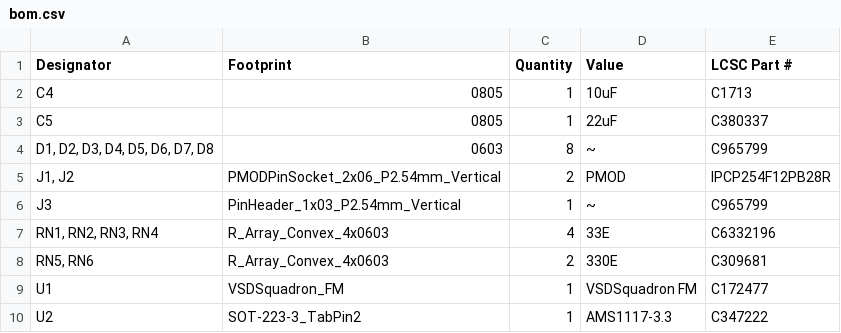
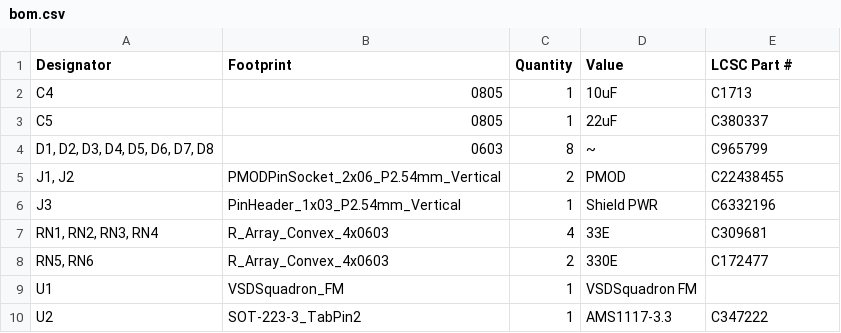
Before and after one commit to VSDSquadron/PCB_VSDSquadronFM_Shield, a CSV file: VSD_FM_PMOD_Adaptor/production/bom.csv, drawn as a sheet.

Commit message:
Updated LCSC parts

```diff
--- a/VSD_FM_PMOD_Adaptor/production/bom.csv
+++ b/VSD_FM_PMOD_Adaptor/production/bom.csv
@@ -4,7 +4,7 @@ C5,0805,1,22uF,C380337
 "D1, D2, D3, D4, D5, D6, D7, D8",0603,8,~,C965799
-"J1, J2",PMODPinSocket_2x06_P2.54mm_Vertical,2,PMOD,IPCP254F12PB28R
-J3,PinHeader_1x03_P2.54mm_Vertical,1,~,C965799
-"RN1, RN2, RN3, RN4",R_Array_Convex_4x0603,4,33E,C6332196
-"RN5, RN6",R_Array_Convex_4x0603,2,330E,C309681
-U1,VSDSquadron_FM,1,VSDSquadron FM,C172477
+"J1, J2",PMODPinSocket_2x06_P2.54mm_Vertical,2,PMOD,C22438455
+J3,PinHeader_1x03_P2.54mm_Vertical,1,Shield PWR,C6332196
+"RN1, RN2, RN3, RN4",R_Array_Convex_4x0603,4,33E,C309681
+"RN5, RN6",R_Array_Convex_4x0603,2,330E,C172477
+U1,VSDSquadron_FM,1,VSDSquadron FM,
 U2,SOT-223-3_TabPin2,1,AMS1117-3.3,C347222
```
Also changed, not shown: 4 other files.
